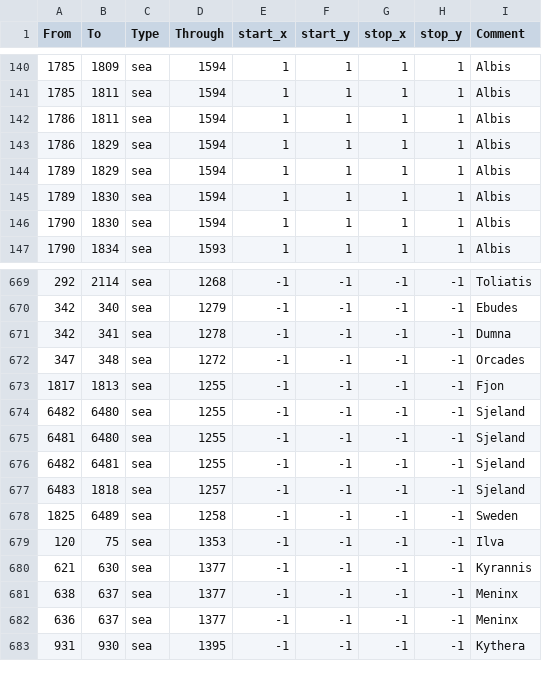
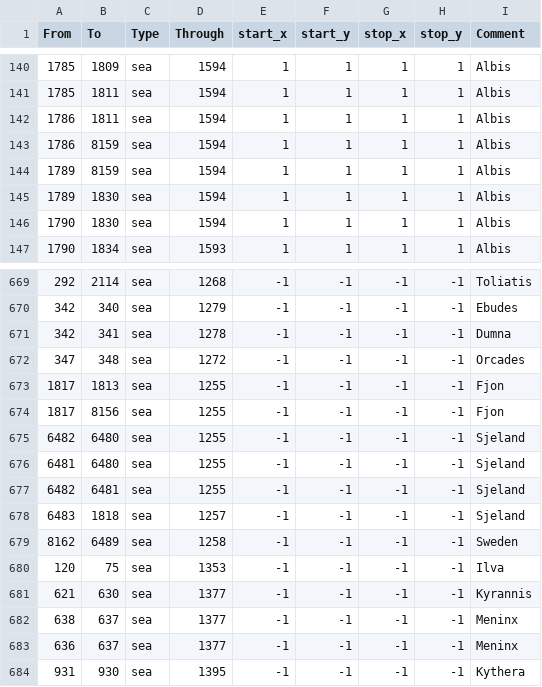
Before and after one commit to The-Triumvirate/Imperium-Universalis, a CSV file: map/adjacencies.csv, drawn as a sheet; only a part is shown, gaps mark what is left out.

Commit message:
fixed some adjacencies in germany

```diff
--- a/map/adjacencies.csv
+++ b/map/adjacencies.csv
@@ -142,4 +142,4 @@ From;To;Type;Through;start_x;start_y;stop_x;stop_y;Comment
 1786;1811;sea;1594;1;1;1;1;Albis
-1786;1829;sea;1594;1;1;1;1;Albis
-1789;1829;sea;1594;1;1;1;1;Albis
+1786;8159;sea;1594;1;1;1;1;Albis
+1789;8159;sea;1594;1;1;1;1;Albis
 1789;1830;sea;1594;1;1;1;1;Albis
@@ -673,2 +673,3 @@ From;To;Type;Through;start_x;start_y;stop_x;stop_y;Comment
 1817;1813;sea;1255;-1;-1;-1;-1;Fjon
+1817;8156;sea;1255;-1;-1;-1;-1;Fjon
 6482;6480;sea;1255;-1;-1;-1;-1;Sjeland
@@ -677,3 +678,3 @@ From;To;Type;Through;start_x;start_y;stop_x;stop_y;Comment
 6483;1818;sea;1257;-1;-1;-1;-1;Sjeland
-1825;6489;sea;1258;-1;-1;-1;-1;Sweden
+8162;6489;sea;1258;-1;-1;-1;-1;Sweden
 120;75;sea;1353;-1;-1;-1;-1;Ilva
```
Also changed, not shown: 1 other file.
